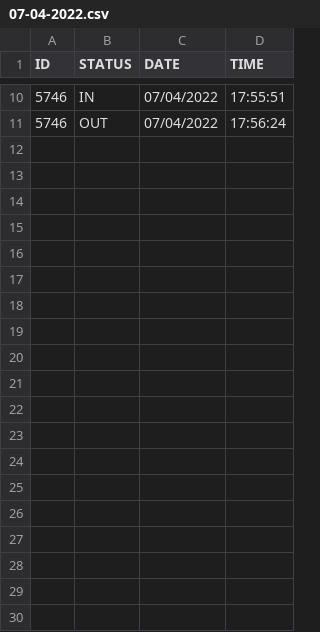
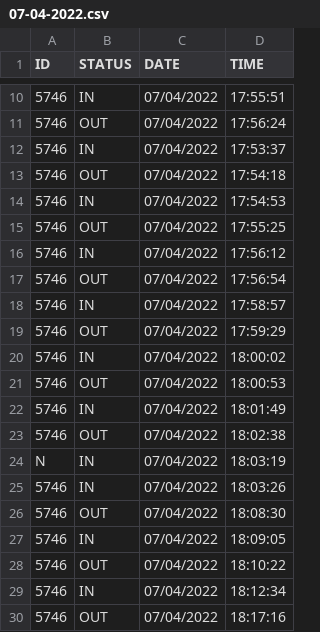
Before and after one commit to RANDDLABS/Attendance-Log, a CSV file: attentence/2022/April/07-04-2022.csv, drawn as a sheet; only a part is shown, gaps mark what is left out; the diff names each change by its address in the sheet, - before the commit and + after, or states it on an @@ line.

Commit message:
07-04-2022

```diff
--- a/attentence/2022/April/07-04-2022.csv
+++ b/attentence/2022/April/07-04-2022.csv
+row 12: 5746 | IN | 07/04/2022 | 17:53:37
+row 13: 5746 | OUT | 07/04/2022 | 17:54:18
+row 14: 5746 | IN | 07/04/2022 | 17:54:53
+row 15: 5746 | OUT | 07/04/2022 | 17:55:25
+row 16: 5746 | IN | 07/04/2022 | 17:56:12
+row 17: 5746 | OUT | 07/04/2022 | 17:56:54
+row 18: 5746 | IN | 07/04/2022 | 17:58:57
+row 19: 5746 | OUT | 07/04/2022 | 17:59:29
+row 20: 5746 | IN | 07/04/2022 | 18:00:02
+row 21: 5746 | OUT | 07/04/2022 | 18:00:53
+row 22: 5746 | IN | 07/04/2022 | 18:01:49
+row 23: 5746 | OUT | 07/04/2022 | 18:02:38
+row 24: N | IN | 07/04/2022 | 18:03:19
+row 25: 5746 | IN | 07/04/2022 | 18:03:26
+row 26: 5746 | OUT | 07/04/2022 | 18:08:30
+row 27: 5746 | IN | 07/04/2022 | 18:09:05
+row 28: 5746 | OUT | 07/04/2022 | 18:10:22
+row 29: 5746 | IN | 07/04/2022 | 18:12:34
+row 30: 5746 | OUT | 07/04/2022 | 18:17:16
```
